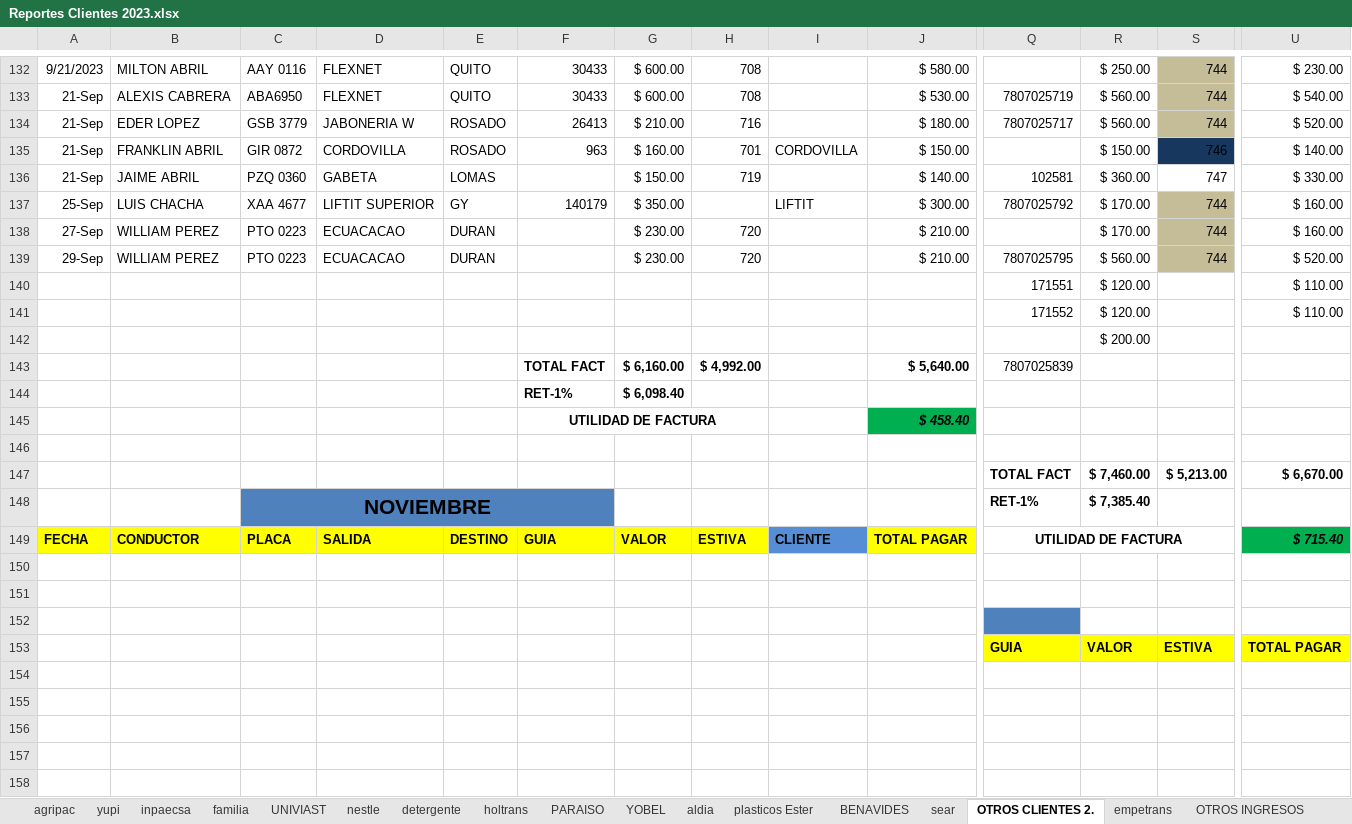
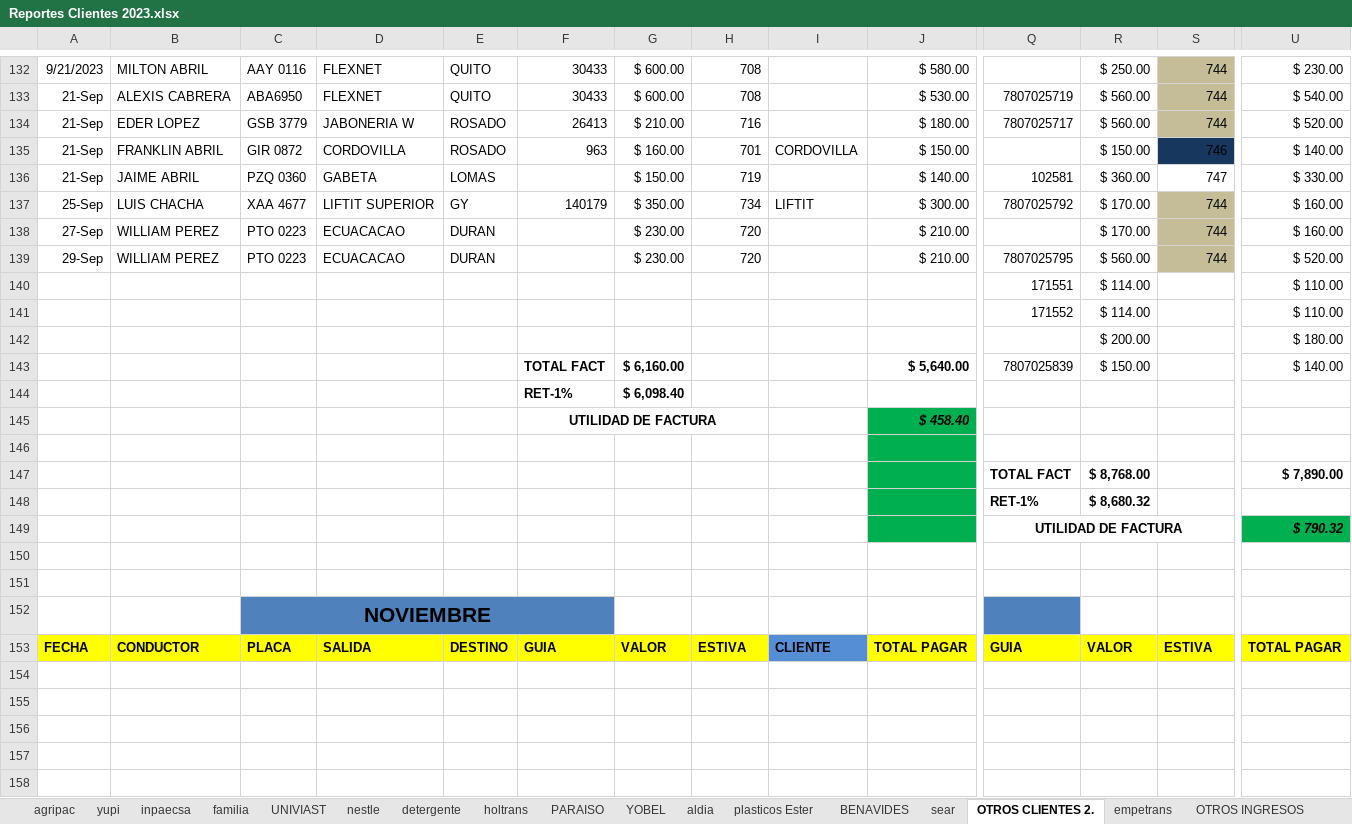
Before and after one commit to ABRILTRANS/OFICINA, an Excel workbook: DOC 2023/Reportes Clientes 2023.xlsx, sheet OTROS CLIENTES 2., drawn as a sheet; only a part is shown, gaps mark what is left out; values as stored, in another font and other column widths than the file's, no borders; removed rows and columns are numbered as before the commit, all else as after; rows hold the shown columns only; the diff covers the shown part only; the diff names each change by its address in the sheet, - before the commit and + after, or states it on an @@ line.

```diff
--- a/DOC 2023/Reportes Clientes 2023.xlsx (sheet OTROS CLIENTES 2.)
+++ b/DOC 2023/Reportes Clientes 2023.xlsx (sheet OTROS CLIENTES 2.)
-H137: (empty)
+H137: 734
-R140:R141: $ 120.00
+R140:R141: $ 114.00
-U142: (empty)
+U142: $ 180.00
-H143: $ 4,992.00
+H143: (empty)
-R143: (empty)
+R143: $ 150.00
-U143: (empty)
+U143: $ 140.00
-J146 fill: none
+J146 fill: #00B050
-row 147:  |  |  |  |  |  |  |  |  |  | TOTAL FACT | $ 7,460.00 | $ 5,213.00 | $ 6,670.00
-row 148:  |  | NOVIEMBRE |  |  |  |  |  |  |  | RET-1% | $ 7,385.40
-row 149: FECHA | CONDUCTOR | PLACA | SALIDA | DESTINO | GUIA | VALOR | ESTIVA | CLIENTE | TOTAL PAGAR | UTILIDAD DE FACTURA |  |  | $ 715.40
+row 147:  |  |  |  |  |  |  |  |  |  | TOTAL FACT | $ 8,768.00 |  | $ 7,890.00
+row 148:  |  |  |  |  |  |  |  |  |  | RET-1% | $ 8,680.32
+row 149:  |  |  |  |  |  |  |  |  |  | UTILIDAD DE FACTURA |  |  | $ 790.32
-C152: (empty)
+C152: NOVIEMBRE
-C152:F152 fill: none
+C152:F152 fill: #4F81BD
+C152:F152 merged
-A153: (empty)
+A153: FECHA
-A153:H153 fill: none
+A153:H153 fill: #FFFF00
-B153: (empty)
+B153: CONDUCTOR
-C153: (empty)
+C153: PLACA
-D153: (empty)
+D153: SALIDA
-E153: (empty)
+E153: DESTINO
-F153: (empty)
+F153: GUIA
-G153: (empty)
+G153: VALOR
-H153: (empty)
+H153: ESTIVA
-I153: (empty)
+I153: CLIENTE
-I153 fill: none
+I153 fill: #558ED5
-J153: (empty)
+J153: TOTAL PAGAR
-J153 fill: none
+J153 fill: #FFFF00
```
Also changed, not shown: 3 added rows, 3 removed rows, 8 edited cells, cell formats and merged cells elsewhere in this sheet, sheet aldia, sheet nestle, sheet familia, sheet utilidad, sheet YOBEL, sheet FLUJO DE CAJA, 2 more sheets, formulas that keep their value, 1 other file.
